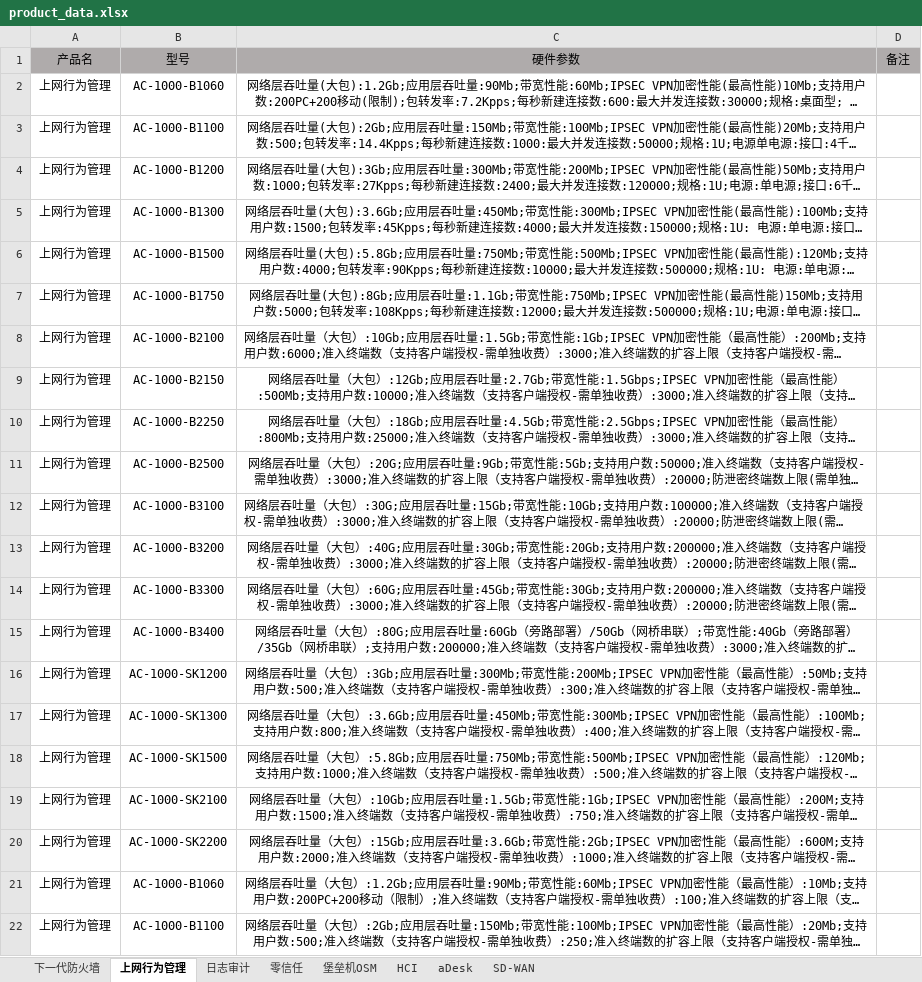
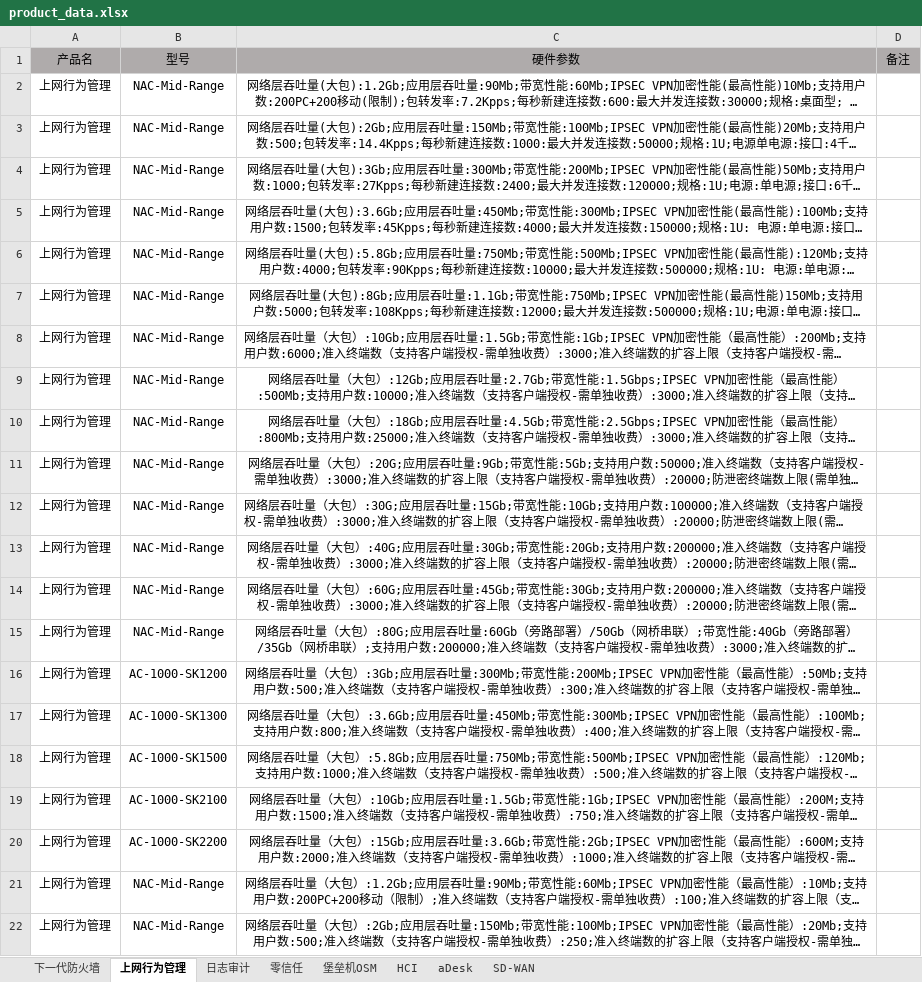
Before and after one commit to hello-fengsir/godbiao, an Excel workbook: product_data.xlsx, sheet 上网行为管理, drawn as a sheet; long unchanged cells end in …; values as stored, in another font and other column widths than the file's, no borders; the diff names each change by its address in the sheet, - before the commit and + after, or states it on an @@ line.

```diff
--- a/product_data.xlsx (sheet 上网行为管理)
+++ b/product_data.xlsx (sheet 上网行为管理)
-B2: AC-1000-B1060
+B2: NAC-Mid-Range
-B3: AC-1000-B1100
+B3: NAC-Mid-Range
-B4: AC-1000-B1200
+B4: NAC-Mid-Range
-B5: AC-1000-B1300
+B5: NAC-Mid-Range
-B6: AC-1000-B1500
+B6: NAC-Mid-Range
-B7: AC-1000-B1750
+B7: NAC-Mid-Range
-B8: AC-1000-B2100
+B8: NAC-Mid-Range
-B9: AC-1000-B2150
+B9: NAC-Mid-Range
-B10: AC-1000-B2250
+B10: NAC-Mid-Range
-B11: AC-1000-B2500
+B11: NAC-Mid-Range
-B12: AC-1000-B3100
+B12: NAC-Mid-Range
-B13: AC-1000-B3200
+B13: NAC-Mid-Range
-B14: AC-1000-B3300
+B14: NAC-Mid-Range
-B15: AC-1000-B3400
+B15: NAC-Mid-Range
-B21: AC-1000-B1060
+B21: NAC-Mid-Range
-B22: AC-1000-B1100
+B22: NAC-Mid-Range
```
Also changed, not shown: sheet 下一代防火墙, sheet 日志审计, sheet HCI, sheet 堡垒机OSM, sheet 零信任, sheet aDesk, 1 other file.
